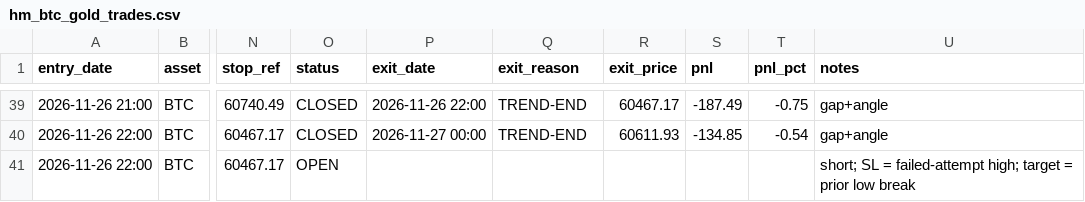
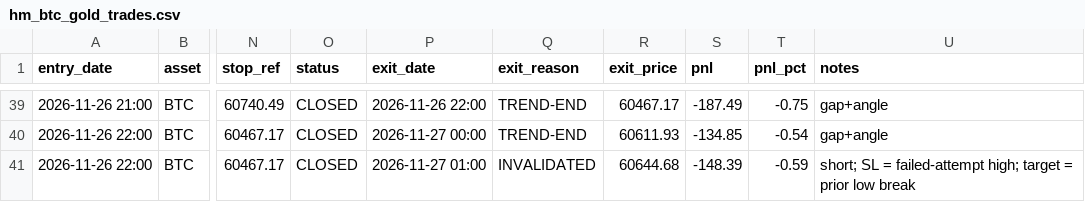
Before and after one commit to anilsahu89/My-world, a CSV file: scanners/papertrades/hm_btc_gold_trades.csv, drawn as a sheet; only a part is shown, gaps mark what is left out; the diff names each change by its address in the sheet, - before the commit and + after, or states it on an @@ line.

Commit message:
chore: paper trade state 2026-11-27T07:44Z

```diff
--- a/scanners/papertrades/hm_btc_gold_trades.csv
+++ b/scanners/papertrades/hm_btc_gold_trades.csv
-O41 (status): OPEN
+O41 (status): CLOSED
-P41 (exit_date): (empty)
+P41 (exit_date): 2026-11-27 01:00
-Q41 (exit_reason): (empty)
+Q41 (exit_reason): INVALIDATED
-R41 (exit_price): (empty)
+R41 (exit_price): 60644.68
-S41 (pnl): (empty)
+S41 (pnl): -148.39
-T41 (pnl_pct): (empty)
+T41 (pnl_pct): -0.59
```
Also changed, not shown: 6 other files.
